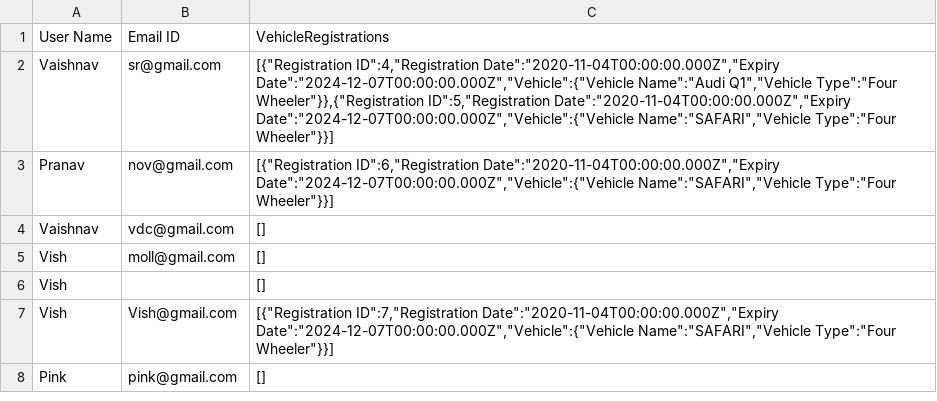
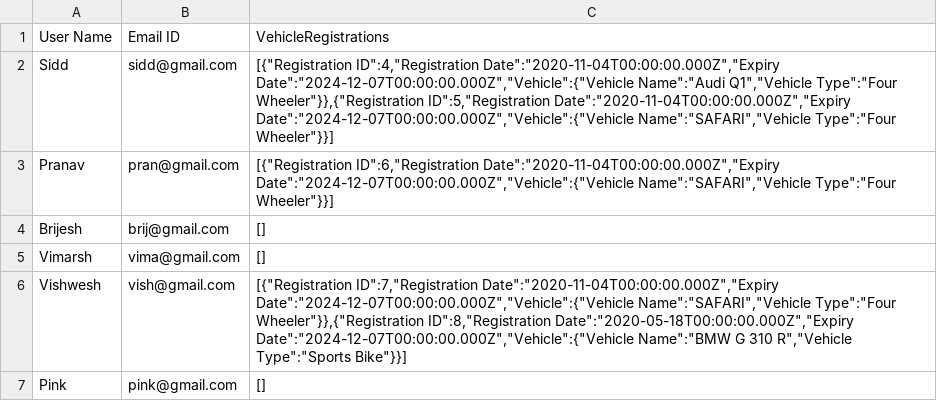
Before and after one commit to srap9499/vehicle-registration-orm, a CSV file: vehicle data.csv, drawn as a sheet.

```diff
--- a/vehicle data.csv
+++ b/vehicle data.csv
@@ -1,8 +1,7 @@
 User Name,Email ID,VehicleRegistrations
-Vaishnav,sr@gmail.com,"[{""Registration ID"":4,""Registration Date"":""2020-11-04T00:00:00.000Z"",""Expiry Date"":""2024-12-07T00:00:00.000Z"",""Vehicle"":{""Vehicle Name"":""Audi Q1"",""Vehicle Type"":""Four Wheeler""}},{""Registration ID"":5,""Registration Date"":""2020-11-04T00:00:00.000Z"",""Expiry Date"":""2024-12-07T00:00:00.000Z"",""Vehicle"":{""Vehicle Name"":""SAFARI"",""Vehicle Type"":""Four Wheeler""}}]"
-Pranav,nov@gmail.com,"[{""Registration ID"":6,""Registration Date"":""2020-11-04T00:00:00.000Z"",""Expiry Date"":""2024-12-07T00:00:00.000Z"",""Vehicle"":{""Vehicle Name"":""SAFARI"",""Vehicle Type"":""Four Wheeler""}}]"
-Vaishnav,vdc@gmail.com,[]
-Vish,moll@gmail.com,[]
-Vish, ,[]
-Vish,Vish@gmail.com,"[{""Registration ID"":7,""Registration Date"":""2020-11-04T00:00:00.000Z"",""Expiry Date"":""2024-12-07T00:00:00.000Z"",""Vehicle"":{""Vehicle Name"":""SAFARI"",""Vehicle Type"":""Four Wheeler""}}]"
+Sidd,sidd@gmail.com,"[{""Registration ID"":4,""Registration Date"":""2020-11-04T00:00:00.000Z"",""Expiry Date"":""2024-12-07T00:00:00.000Z"",""Vehicle"":{""Vehicle Name"":""Audi Q1"",""Vehicle Type"":""Four Wheeler""}},{""Registration ID"":5,""Registration Date"":""2020-11-04T00:00:00.000Z"",""Expiry Date"":""2024-12-07T00:00:00.000Z"",""Vehicle"":{""Vehicle Name"":""SAFARI"",""Vehicle Type"":""Four Wheeler""}}]"
+Pranav,pran@gmail.com,"[{""Registration ID"":6,""Registration Date"":""2020-11-04T00:00:00.000Z"",""Expiry Date"":""2024-12-07T00:00:00.000Z"",""Vehicle"":{""Vehicle Name"":""SAFARI"",""Vehicle Type"":""Four Wheeler""}}]"
+Brijesh,brij@gmail.com,[]
+Vimarsh,vima@gmail.com,[]
+Vishwesh,vish@gmail.com,"[{""Registration ID"":7,""Registration Date"":""2020-11-04T00:00:00.000Z"",""Expiry Date"":""2024-12-07T00:00:00.000Z"",""Vehicle"":{""Vehicle Name"":""SAFARI"",""Vehicle Type"":""Four Wheeler""}},{""Registration ID"":8,""Registration Date"":""2020-05-18T00:00:00.000Z"",""Expiry Date"":""2024-12-07T00:00:00.000Z"",""Vehicle"":{""Vehicle Name"":""BMW G 310 R"",""Vehicle Type"":""Sports Bike""}}]"
 Pink,pink@gmail.com,[]
```
Also changed, not shown: 20 other files.
